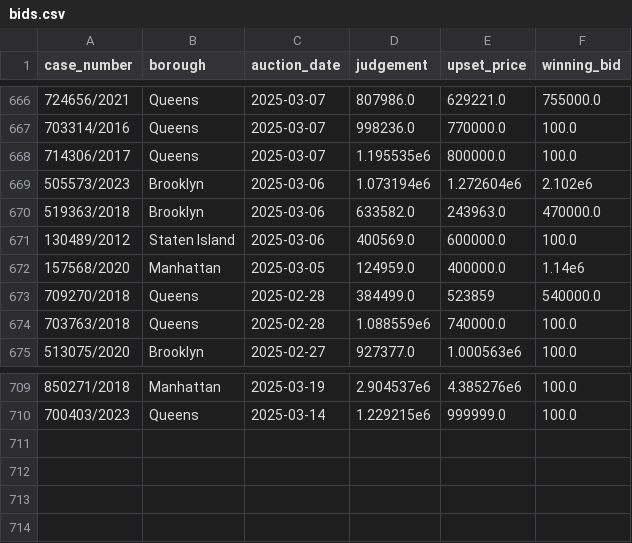
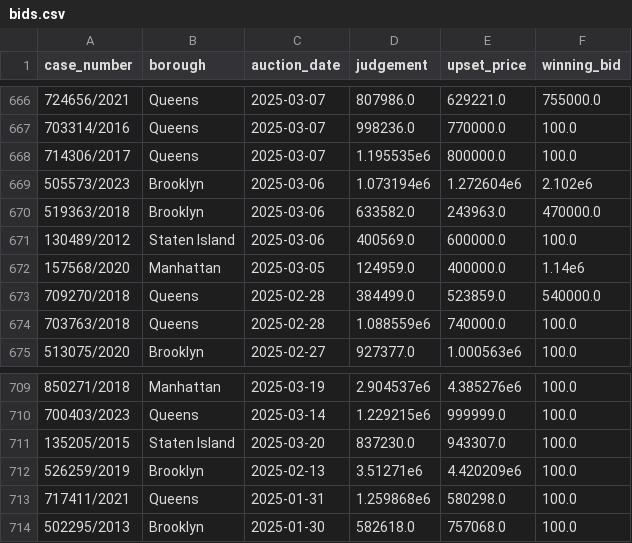
Before and after one commit to ivoytov/manhattan, a CSV file: foreclosures/bids.csv, drawn as a sheet; only a part is shown, gaps mark what is left out.

```diff
--- a/foreclosures/bids.csv
+++ b/foreclosures/bids.csv
@@ -672,3 +672,3 @@ case_number,borough,auction_date,judgement,upset_price,winning_bid
 157568/2020,Manhattan,2025-03-05,124959.0,400000.0,1.14e6
-709270/2018,Queens,2025-02-28,384499.0,523859,540000.0
+709270/2018,Queens,2025-02-28,384499.0,523859.0,540000.0
 703763/2018,Queens,2025-02-28,1.088559e6,740000.0,100.0
@@ -710 +710,5 @@ case_number,borough,auction_date,judgement,upset_price,winning_bid
 700403/2023,Queens,2025-03-14,1.229215e6,999999.0,100.0
+135205/2015,Staten Island,2025-03-20,837230.0,943307.0,100.0
+526259/2019,Brooklyn,2025-02-13,3.51271e6,4.420209e6,100.0
+717411/2021,Queens,2025-01-31,1.259868e6,580298.0,100.0
+502295/2013,Brooklyn,2025-01-30,582618.0,757068.0,100.0
```
Also changed, not shown: 6 other files.
